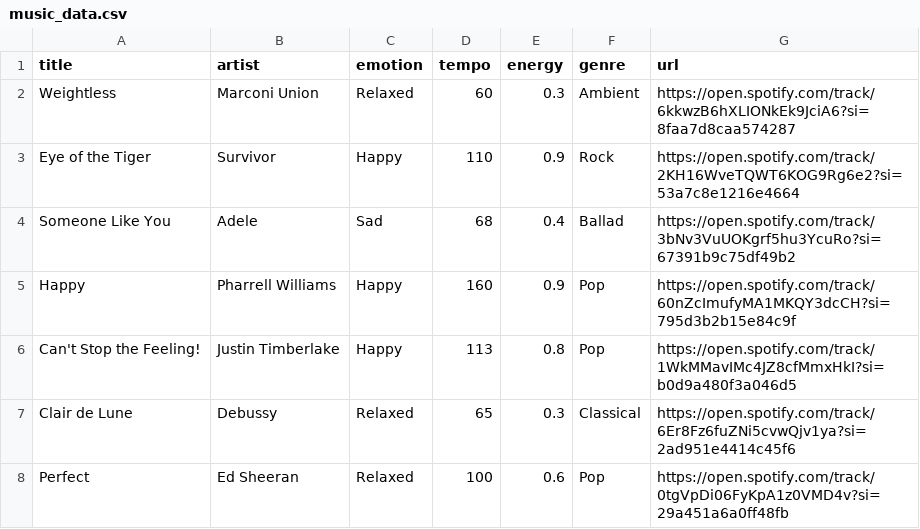
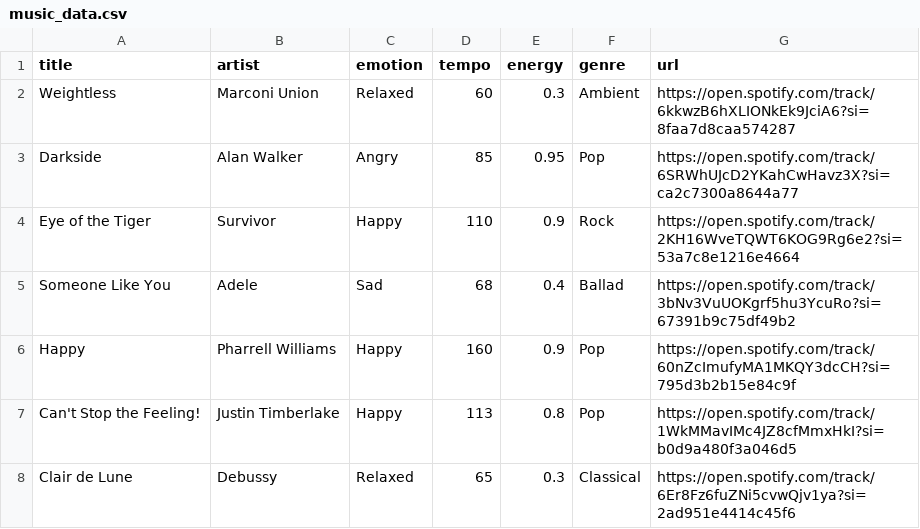
Before and after one commit to Jeslia-Jobi/Tink-Her-Hack-3.0, a CSV file: music_data.csv, drawn as a sheet; only a part is shown; the shorter side is filled out with more unchanged rows; the diff names each change by its address in the sheet, - before the commit and + after, or states it on an @@ line.

Commit message:
Song

```diff
--- a/music_data.csv
+++ b/music_data.csv
+row 3: Darkside | Alan Walker | Angry | 85 | 0.95 | Pop | https://open.spotify.com/track/6SRWhUJcD2YKahCwHavz3X?si=ca2c7300a8644a77
```
